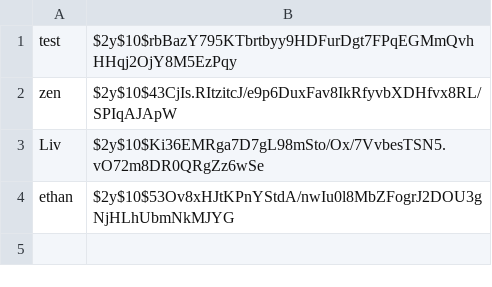
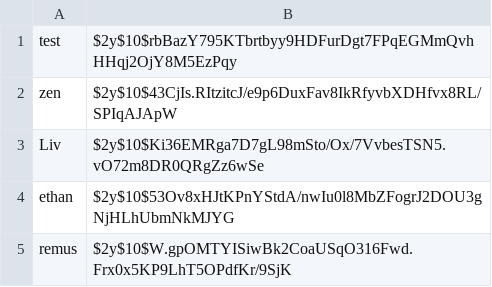
Before and after one commit to p3ngy/SAT, a CSV file: data/users.csv, drawn as a sheet; the diff names each change by its address in the sheet, - before the commit and + after, or states it on an @@ line.

```diff
--- a/data/users.csv
+++ b/data/users.csv
+row 5: remus | $2y$10$W.gpOMTYISiwBk2CoaUSqO316Fwd.Frx0x5KP9LhT5OPdfKr/9SjK
```
Also changed, not shown: data/users/zen/tasks.csv, 6 other files.
